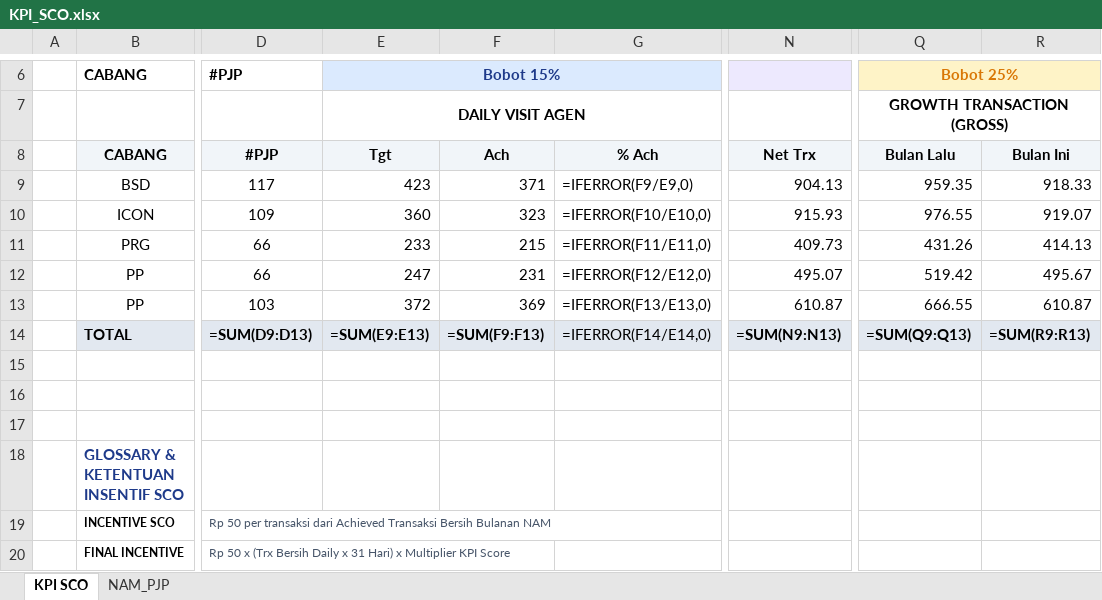
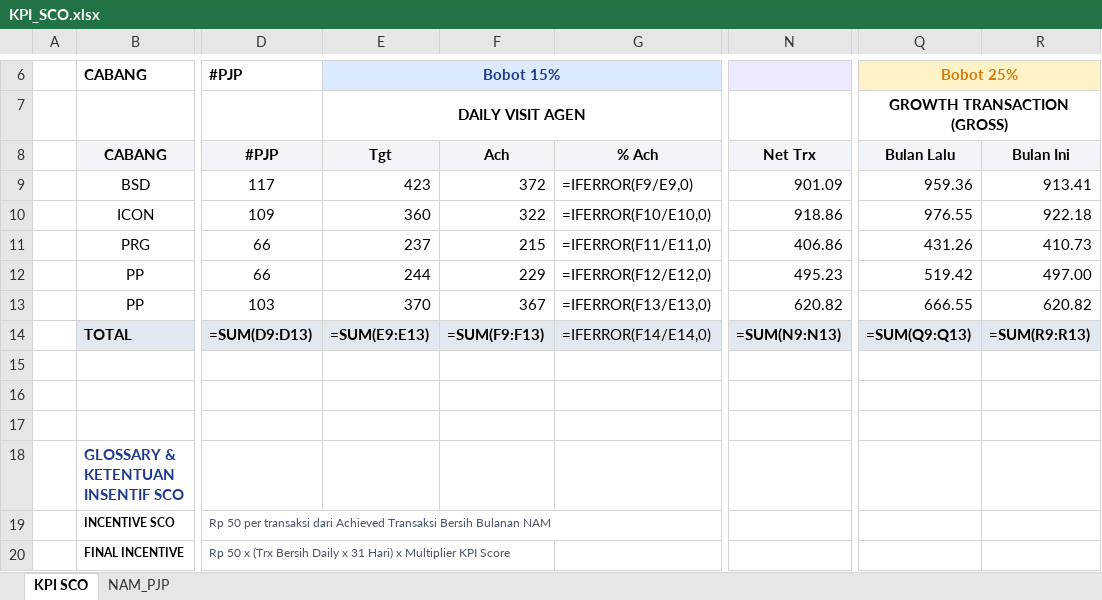
Before and after one commit to depocell/web, an Excel workbook: pages/sco/KPI_SCO.xlsx, sheet KPI SCO, drawn as a sheet; only a part is shown, gaps mark what is left out; values as stored, in another font and other column widths than the file's, no borders; formulas without a stored value are shown as written; the diff names each change by its address in the sheet, - before the commit and + after, or states it on an @@ line.

```diff
--- a/pages/sco/KPI_SCO.xlsx (sheet KPI SCO)
+++ b/pages/sco/KPI_SCO.xlsx (sheet KPI SCO)
-F9: 371
+F9: 372
-N9: 904.13
+N9: 901.09
-Q9: 959.35
+Q9: 959.36
-R9: 918.33
+R9: 913.41
-F10: 323
+F10: 322
-N10: 915.93
+N10: 918.86
-R10: 919.07
+R10: 922.18
-E11: 233
+E11: 237
-N11: 409.73
+N11: 406.86
-R11: 414.13
+R11: 410.73
-E12: 247
+E12: 244
-F12: 231
+F12: 229
-N12: 495.07
+N12: 495.23
-R12: 495.67
+R12: 497.00
-E13: 372
+E13: 370
-F13: 369
+F13: 367
-N13: 610.87
+N13: 620.82
-R13: 610.87
+R13: 620.82
```
Also changed, not shown: sheet NAM_PJP, 6 other files.
